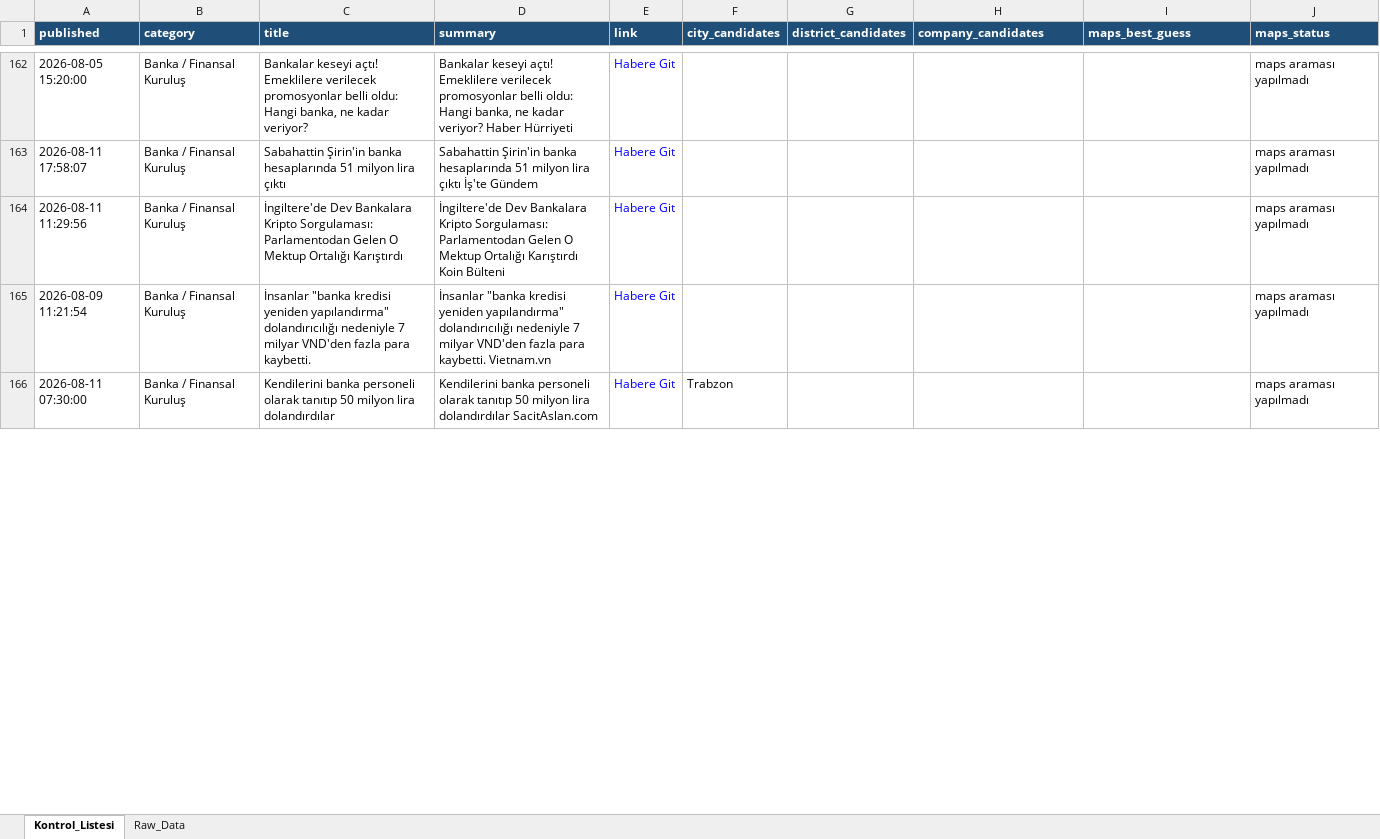
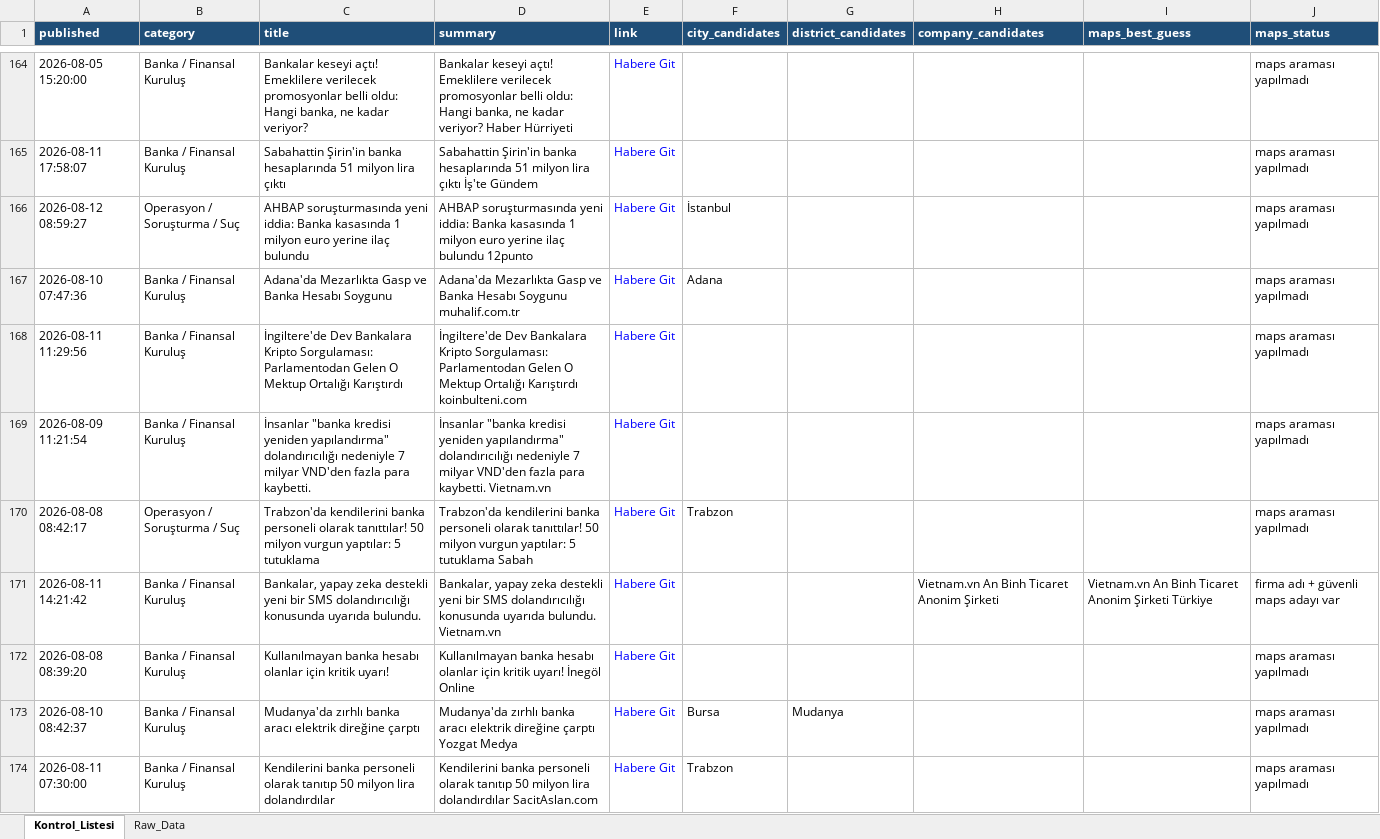
Before and after one commit to MuhammedMustafaSungur/haber-risk-monitor, an Excel workbook: data/haberler_final.xlsx, sheet Kontrol_Listesi, drawn as a sheet; only a part is shown, gaps mark what is left out; values as stored, in another font and other column widths than the file's, no borders; addresses are those after the commit; the diff covers the shown part only; the diff names each change by its address in the sheet, - before the commit and + after, or states it on an @@ line.

```diff
--- a/data/haberler_final.xlsx (sheet Kontrol_Listesi)
+++ b/data/haberler_final.xlsx (sheet Kontrol_Listesi)
+row 166: 2026-08-12 08:59:27 | Operasyon / Soruşturma / Suç | AHBAP soruşturmasında yeni iddia: Banka kasasında 1 milyon euro yerine ilaç bulundu | AHBAP soruşturmasında yeni iddia: Banka kasasında 1 milyon euro yerine ilaç bulundu 12punto | Habere Git | İstanbul |  |  |  | maps araması yapılmadı
+row 167: 2026-08-10 07:47:36 | Banka / Finansal Kuruluş | Adana'da Mezarlıkta Gasp ve Banka Hesabı Soygunu | Adana'da Mezarlıkta Gasp ve Banka Hesabı Soygunu muhalif.com.tr | Habere Git | Adana |  |  |  | maps araması yapılmadı
-D168 (summary): …Ortalığı Karıştırdı Koin Bülteni
+D168 (summary): …Ortalığı Karıştırdı koinbulteni.com
@@ row 173 moved to row 170: 2026-08-08 08:42:17 @@
@@ row 174 moved to row 171: 2026-08-11 14:21:42 @@
+row 172: 2026-08-08 08:39:20 | Banka / Finansal Kuruluş | Kullanılmayan banka hesabı olanlar için kritik uyarı! | Kullanılmayan banka hesabı olanlar için kritik uyarı! İnegöl Online | Habere Git |  |  |  |  | maps araması yapılmadı
@@ row 175 moved to row 173: 2026-08-10 08:42:37 @@
```
Also changed, not shown: 26 added rows, 23 removed rows, 9 moved rows and 116 edited cells elsewhere in this sheet, sheet Raw_Data, 1 other file.
